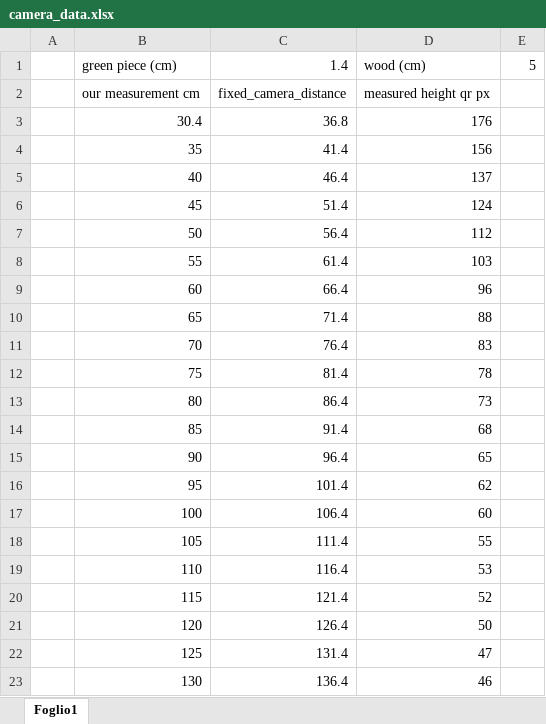
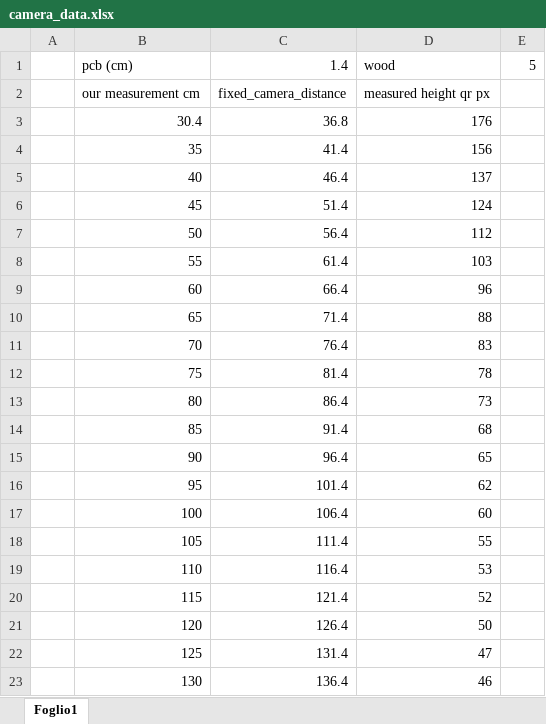
Before and after one commit to jamacias/SensorFusion, an Excel workbook: camera_data.xlsx, sheet Foglio1, drawn as a sheet; values as stored, in another font and other column widths than the file's, no borders; the diff names each change by its address in the sheet, - before the commit and + after, or states it on an @@ line.

```diff
--- a/camera_data.xlsx (sheet Foglio1)
+++ b/camera_data.xlsx (sheet Foglio1)
-B1: green piece (cm)
+B1: pcb (cm)
-D1: wood (cm)
+D1: wood
```
Also changed, not shown: 5 other files.
